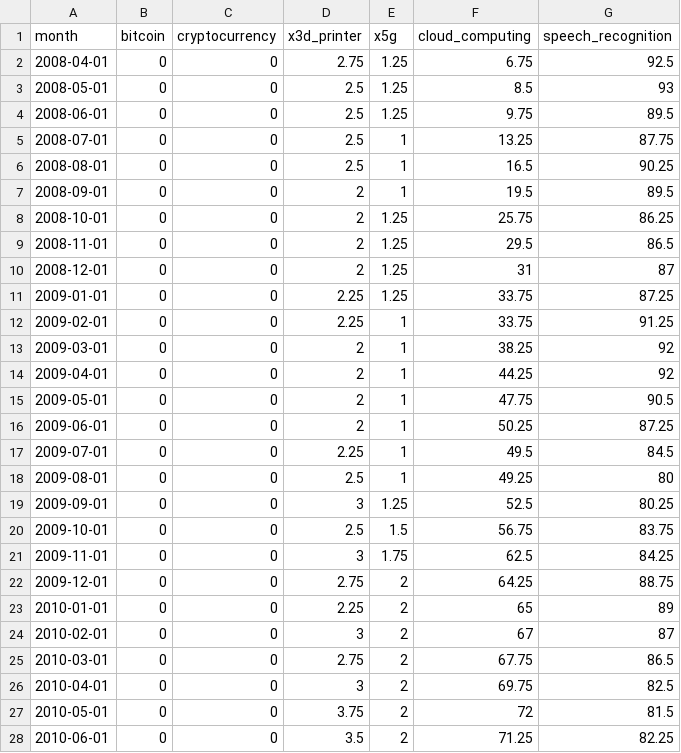
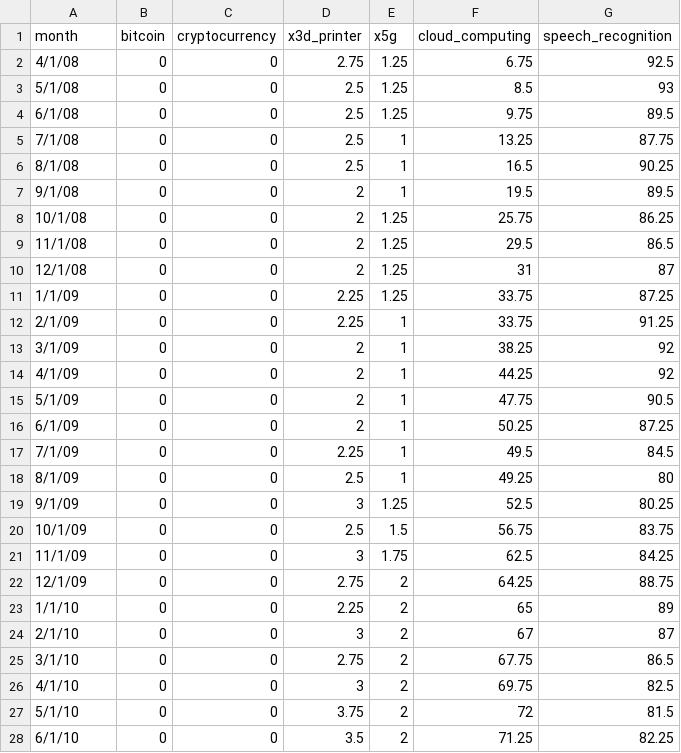
Before and after one commit to harryhendharto/linechart1, a CSV file: gtrend.csv, drawn as a sheet; only a part is shown; the diff covers the shown part only.

```diff
--- a/gtrend.csv
+++ b/gtrend.csv
@@ -1,28 +1,28 @@
 month,bitcoin,cryptocurrency,x3d_printer,x5g,cloud_computing,speech_recognition
-2008-04-01,0,0,2.75,1.25,6.75,92.5
-2008-05-01,0,0,2.5,1.25,8.5,93
-2008-06-01,0,0,2.5,1.25,9.75,89.5
-2008-07-01,0,0,2.5,1,13.25,87.75
-2008-08-01,0,0,2.5,1,16.5,90.25
-2008-09-01,0,0,2,1,19.5,89.5
-2008-10-01,0,0,2,1.25,25.75,86.25
-2008-11-01,0,0,2,1.25,29.5,86.5
-2008-12-01,0,0,2,1.25,31,87
-2009-01-01,0,0,2.25,1.25,33.75,87.25
-2009-02-01,0,0,2.25,1,33.75,91.25
-2009-03-01,0,0,2,1,38.25,92
-2009-04-01,0,0,2,1,44.25,92
-2009-05-01,0,0,2,1,47.75,90.5
-2009-06-01,0,0,2,1,50.25,87.25
-2009-07-01,0,0,2.25,1,49.5,84.5
-2009-08-01,0,0,2.5,1,49.25,80
-2009-09-01,0,0,3,1.25,52.5,80.25
-2009-10-01,0,0,2.5,1.5,56.75,83.75
-2009-11-01,0,0,3,1.75,62.5,84.25
-2009-12-01,0,0,2.75,2,64.25,88.75
-2010-01-01,0,0,2.25,2,65,89
-2010-02-01,0,0,3,2,67,87
-2010-03-01,0,0,2.75,2,67.75,86.5
-2010-04-01,0,0,3,2,69.75,82.5
-2010-05-01,0,0,3.75,2,72,81.5
-2010-06-01,0,0,3.5,2,71.25,82.25
+4/1/08,0,0,2.75,1.25,6.75,92.5
+5/1/08,0,0,2.5,1.25,8.5,93
+6/1/08,0,0,2.5,1.25,9.75,89.5
+7/1/08,0,0,2.5,1,13.25,87.75
+8/1/08,0,0,2.5,1,16.5,90.25
+9/1/08,0,0,2,1,19.5,89.5
+10/1/08,0,0,2,1.25,25.75,86.25
+11/1/08,0,0,2,1.25,29.5,86.5
+12/1/08,0,0,2,1.25,31,87
+1/1/09,0,0,2.25,1.25,33.75,87.25
+2/1/09,0,0,2.25,1,33.75,91.25
+3/1/09,0,0,2,1,38.25,92
+4/1/09,0,0,2,1,44.25,92
+5/1/09,0,0,2,1,47.75,90.5
+6/1/09,0,0,2,1,50.25,87.25
+7/1/09,0,0,2.25,1,49.5,84.5
+8/1/09,0,0,2.5,1,49.25,80
+9/1/09,0,0,3,1.25,52.5,80.25
+10/1/09,0,0,2.5,1.5,56.75,83.75
+11/1/09,0,0,3,1.75,62.5,84.25
+12/1/09,0,0,2.75,2,64.25,88.75
+1/1/10,0,0,2.25,2,65,89
+2/1/10,0,0,3,2,67,87
+3/1/10,0,0,2.75,2,67.75,86.5
+4/1/10,0,0,3,2,69.75,82.5
+5/1/10,0,0,3.75,2,72,81.5
+6/1/10,0,0,3.5,2,71.25,82.25
```
Also changed, not shown: 131 edited cells elsewhere in this file, 2 other files.
